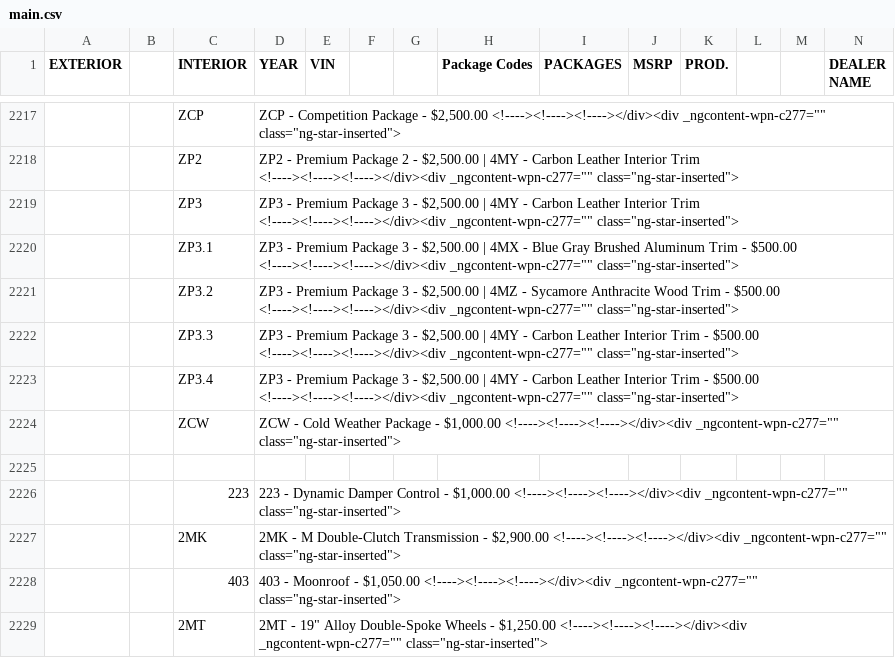
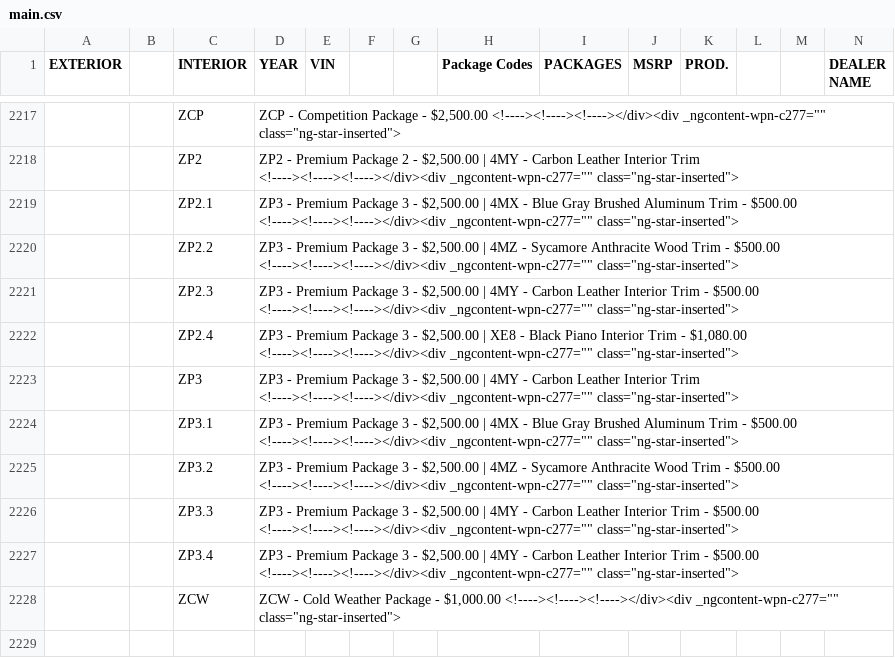
Before and after one commit to Sman19/Functioning-Website, a CSV file: main.csv, drawn as a sheet; only a part is shown, gaps mark what is left out; the shorter side is filled out with more unchanged rows; rows hold the shown columns only; the diff names each change by its address in the sheet, - before the commit and + after, or states it on an @@ line.

Commit message:
Add files via upload

```diff
--- a/main.csv
+++ b/main.csv
+row 2219:  |  | ZP2.1 | ZP3 - Premium Package 3 - $2,500.00 | 4MX - Blue Gray Brushed Aluminum Trim - $500.00 <!----><!----><!----></div><div _ngcontent-wpn-c277="" class="ng-star-inserted">
+row 2220:  |  | ZP2.2 | ZP3 - Premium Package 3 - $2,500.00 | 4MZ - Sycamore Anthracite Wood Trim - $500.00 <!----><!----><!----></div><div _ngcontent-wpn-c277="" class="ng-star-inserted">
+row 2221:  |  | ZP2.3 | ZP3 - Premium Package 3 - $2,500.00 | 4MY - Carbon Leather Interior Trim - $500.00 <!----><!----><!----></div><div _ngcontent-wpn-c277="" class="ng-star-inserted">
+row 2222:  |  | ZP2.4 | ZP3 - Premium Package 3 - $2,500.00 | XE8 - Black Piano Interior Trim - $1,080.00 <!----><!----><!----></div><div _ngcontent-wpn-c277="" class="ng-star-inserted">
```
